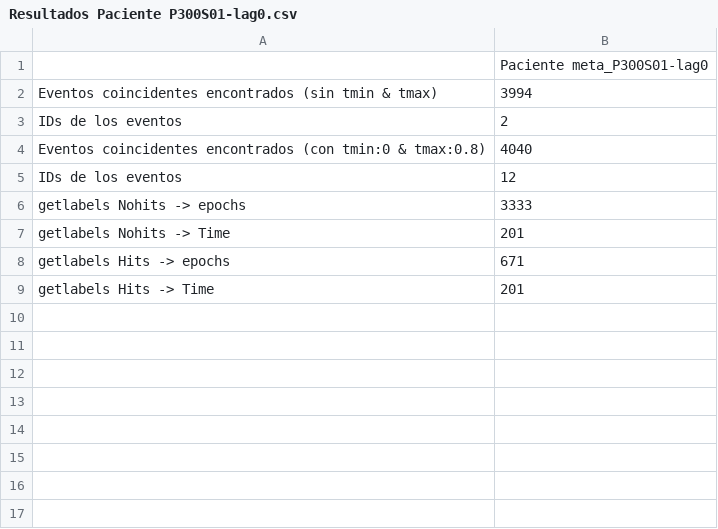
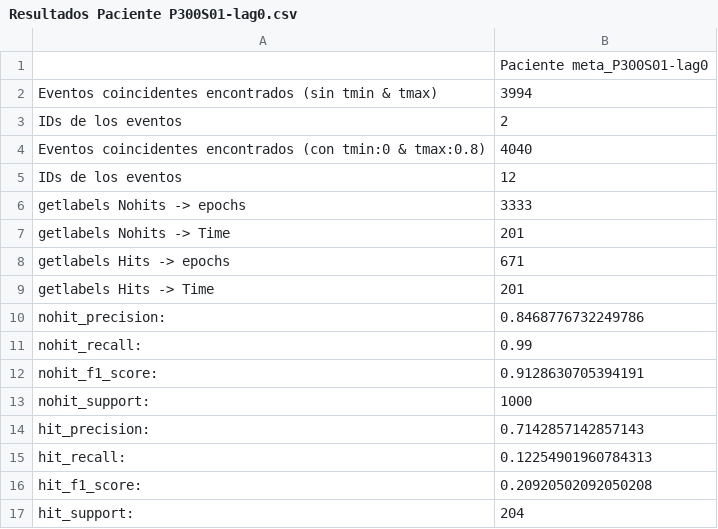
Before and after one commit to alexchavez1980/repo_tesis, a CSV file: a_results/Resultados Paciente P300S01-lag0.csv, drawn as a sheet; the diff names each change by its address in the sheet, - before the commit and + after, or states it on an @@ line.

```diff
--- a/a_results/Resultados Paciente P300S01-lag0.csv
+++ b/a_results/Resultados Paciente P300S01-lag0.csv
+row 10: nohit_precision: | 0.8468776732249786
+row 11: nohit_recall: | 0.99
+row 12: nohit_f1_score: | 0.9128630705394191
+row 13: nohit_support: | 1000
+row 14: hit_precision: | 0.7142857142857143
+row 15: hit_recall: | 0.12254901960784313
+row 16: hit_f1_score: | 0.20920502092050208
+row 17: hit_support: | 204
```
Also changed, not shown: a_results/Resultados Paciente P300S01-lag1.csv, a_results/Resultados Paciente P300S01-lag2.csv, 6 other files.
